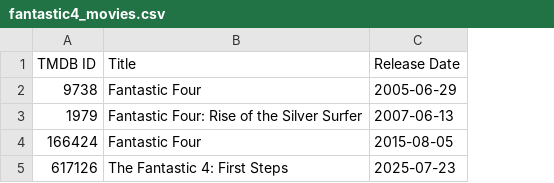
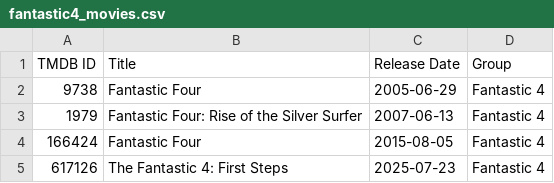
Before and after one commit to mad-garv/my-marvel-dashboard, a CSV file: data/fantastic4_movies.csv, drawn as a sheet; the diff names each change by its address in the sheet, - before the commit and + after, or states it on an @@ line.

```diff
--- a/data/fantastic4_movies.csv
+++ b/data/fantastic4_movies.csv
+column D (Group), rows 2-5: all Fantastic 4
```
Also changed, not shown: data/mcu_tv.csv, public/data/compiled_data.csv, 12 other files.
